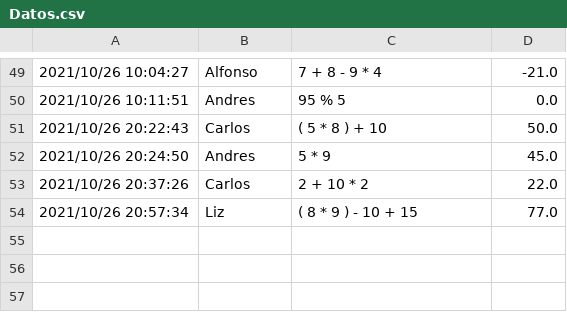
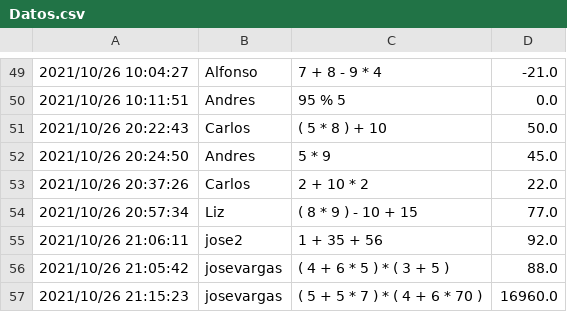
Before and after one commit to JoseAndresVargasTorres/Calculator-Expression-Trees, a CSV file: TreeCalculator/Datos.csv, drawn as a sheet; only a part is shown, gaps mark what is left out.

Commit message:
error resolved tree

```diff
--- a/TreeCalculator/Datos.csv
+++ b/TreeCalculator/Datos.csv
@@ -54 +54,4 @@
 2021/10/26 20:57:34,Liz,( 8 * 9 ) - 10 + 15,77.0
+2021/10/26 21:06:11,jose2,1 + 35 + 56,92.0
+2021/10/26 21:05:42,josevargas,( 4 + 6 * 5 ) * ( 3 + 5 ),88.0
+2021/10/26 21:15:23,josevargas,( 5 + 5 * 7 ) * ( 4 + 6 * 70 ),16960.0
```
Also changed, not shown: 2 other files.
